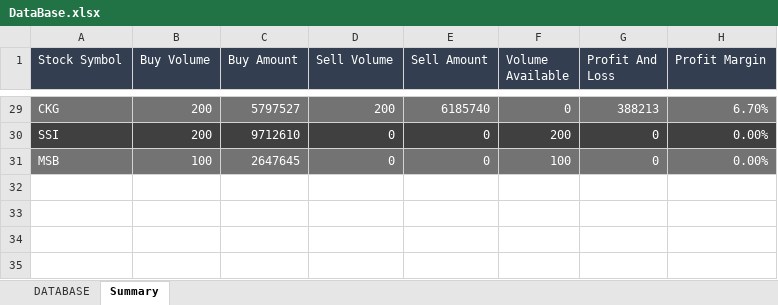
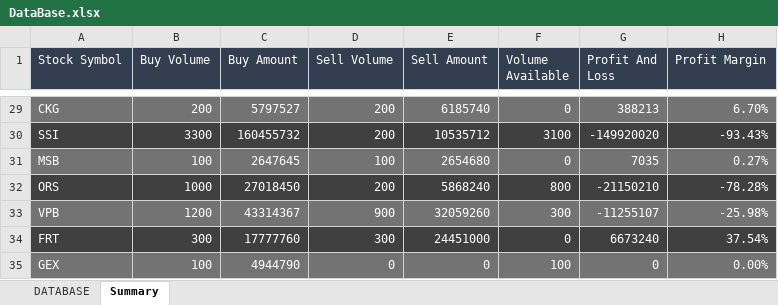
Before and after one commit to takashi92/Uipath, an Excel workbook: MailHandler/Data/DataBase.xlsx, sheet Summary, drawn as a sheet; only a part is shown, gaps mark what is left out; values as stored, in another font and other column widths than the file's, no borders; table styles not drawn; the diff covers the shown part only; the diff names each change by its address in the sheet, - before the commit and + after, or states it on an @@ line.

```diff
--- a/MailHandler/Data/DataBase.xlsx (sheet Summary)
+++ b/MailHandler/Data/DataBase.xlsx (sheet Summary)
-B30 (Buy Volume): 200
+B30 (Buy Volume): 3300
-C30 (Buy Amount): 9712610
+C30 (Buy Amount): 160455732
-D30 (Sell Volume): 0
+D30 (Sell Volume): 200
-E30 (Sell Amount): 0
+E30 (Sell Amount): 10535712
-F30 (Volume Available): 200
+F30 (Volume Available): 3100
-G30 (Profit And Loss): 0
+G30 (Profit And Loss): -149920020
-H30 (Profit Margin): 0.00%
+H30 (Profit Margin): -93.43%
-D31 (Sell Volume): 0
+D31 (Sell Volume): 100
-E31 (Sell Amount): 0
+E31 (Sell Amount): 2654680
-F31 (Volume Available): 100
+F31 (Volume Available): 0
-G31 (Profit And Loss): 0
+G31 (Profit And Loss): 7035
-H31 (Profit Margin): 0.00%
+H31 (Profit Margin): 0.27%
+row 32: ORS | 1000 | 27018450 | 200 | 5868240 | 800 | -21150210 | -78.28%
+row 33: VPB | 1200 | 43314367 | 900 | 32059260 | 300 | -11255107 | -25.98%
+row 34: FRT | 300 | 17777760 | 300 | 24451000 | 0 | 6673240 | 37.54%
+row 35: GEX | 100 | 4944790 | 0 | 0 | 100 | 0 | 0.00%
```
Also changed, not shown: 57 edited cells elsewhere in this sheet, sheet DATABASE, hidden cells, 2 other files.
